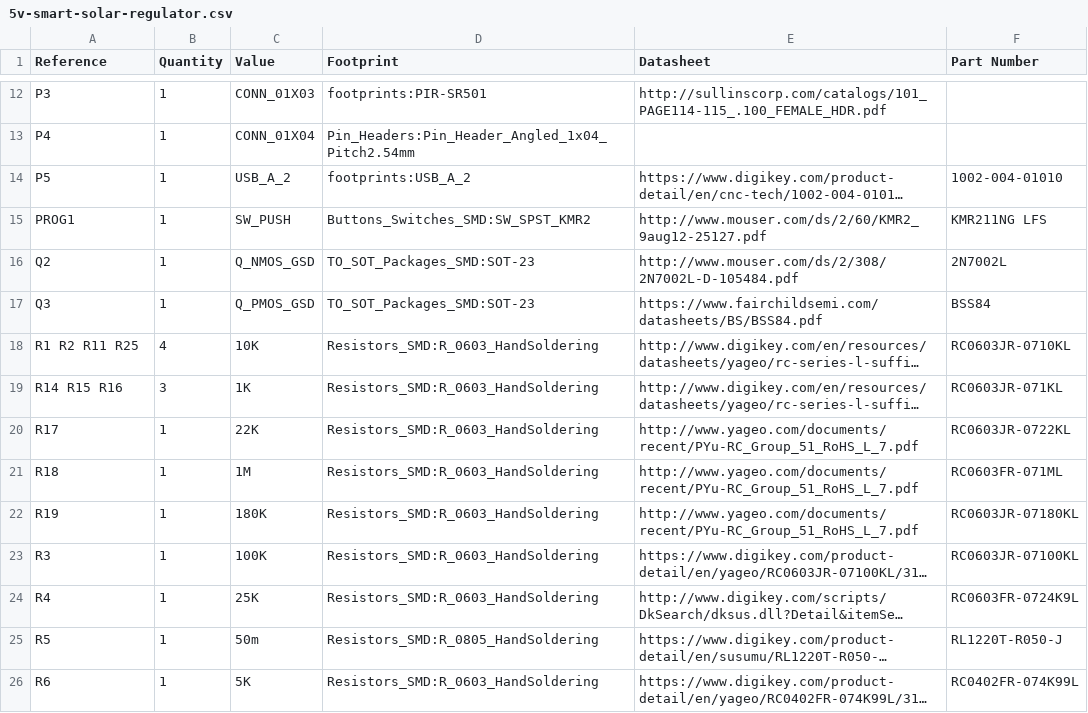
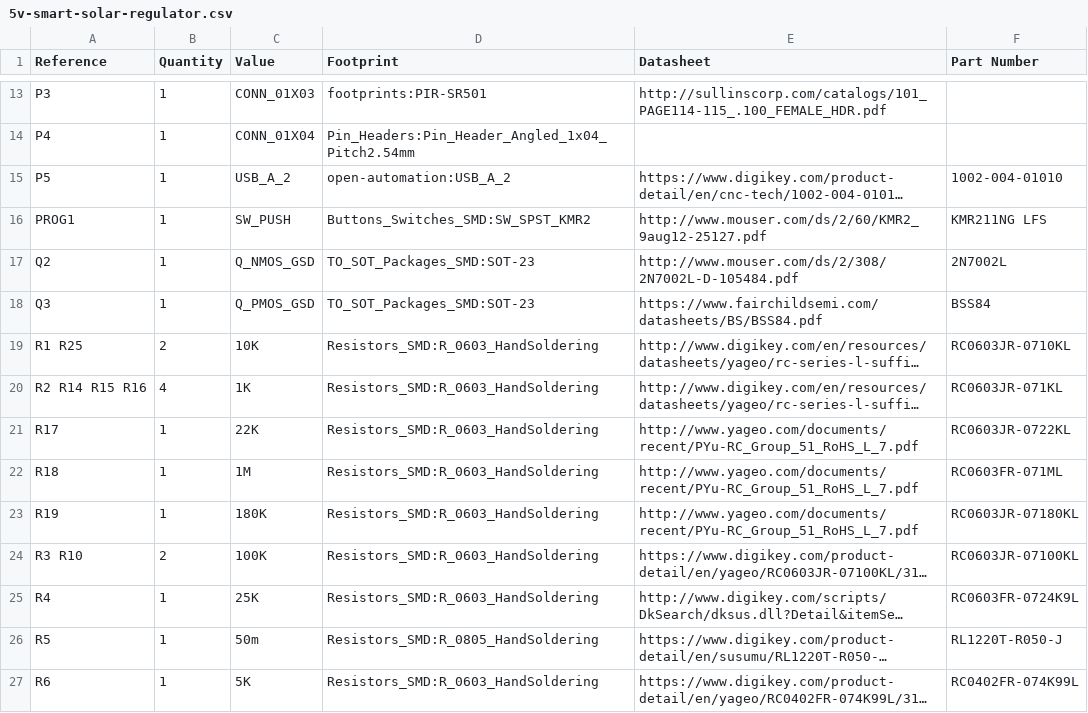
Before and after one commit to physiii/smart-regulator, a CSV file: hardware/5v-smart-solar-regulator.csv, drawn as a sheet; only a part is shown, gaps mark what is left out; long unchanged cells end in …; addresses are those after the commit; the diff covers the shown part only; the diff names each change by its address in the sheet, - before the commit and + after, or states it on an @@ line.

```diff
--- a/hardware/5v-smart-solar-regulator.csv
+++ b/hardware/5v-smart-solar-regulator.csv
-D15 (Footprint): footprints:USB_A_2
+D15 (Footprint): open-automation:USB_A_2
-A19 (Reference): R1 R2 R11 R25
+A19 (Reference): R1 R25
-B19 (Quantity): 4
+B19 (Quantity): 2
-A20 (Reference): R14 R15 R16
+A20 (Reference): R2 R14 R15 R16
-B20 (Quantity): 3
+B20 (Quantity): 4
-A24 (Reference): R3
+A24 (Reference): R3 R10
-B24 (Quantity): 1
+B24 (Quantity): 2
```
Also changed, not shown: 8 added rows, 3 removed rows and 1 edited cell elsewhere in this file, 29 other files.
